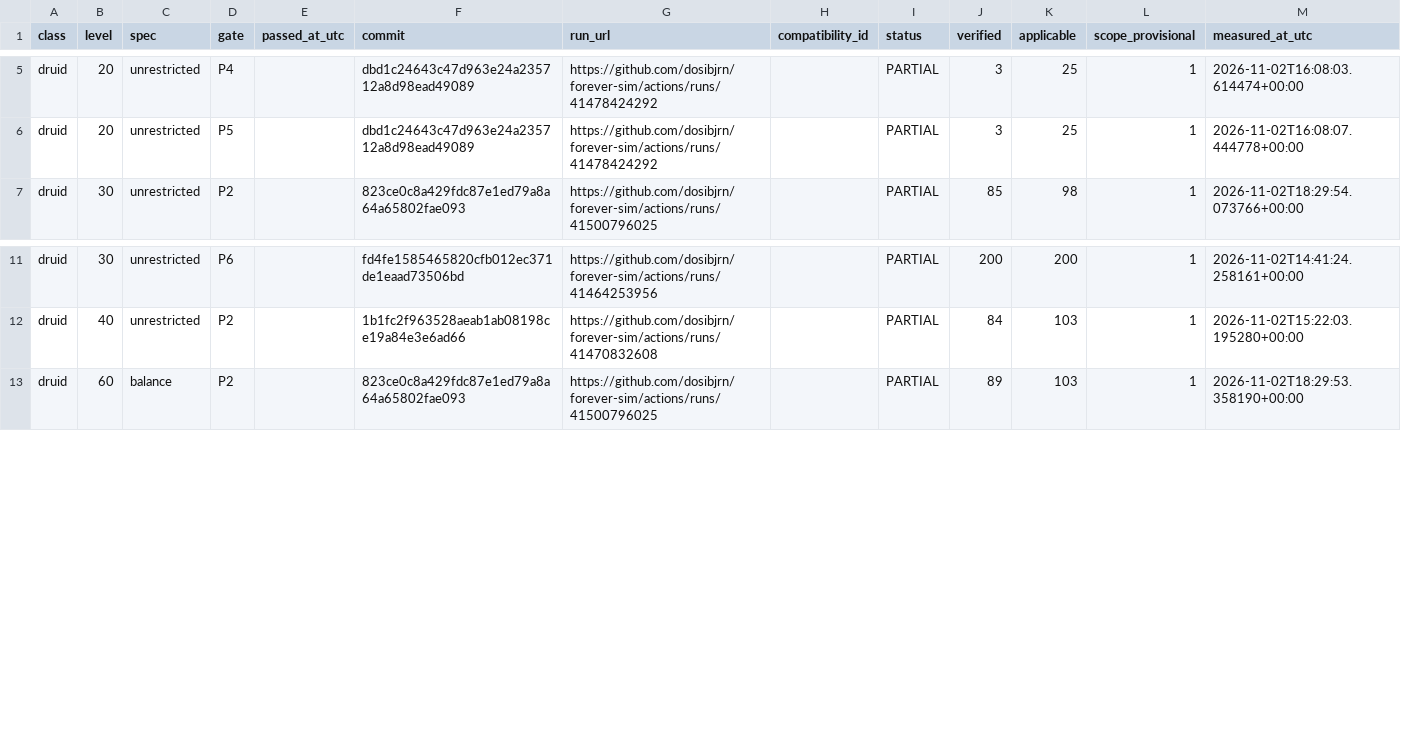
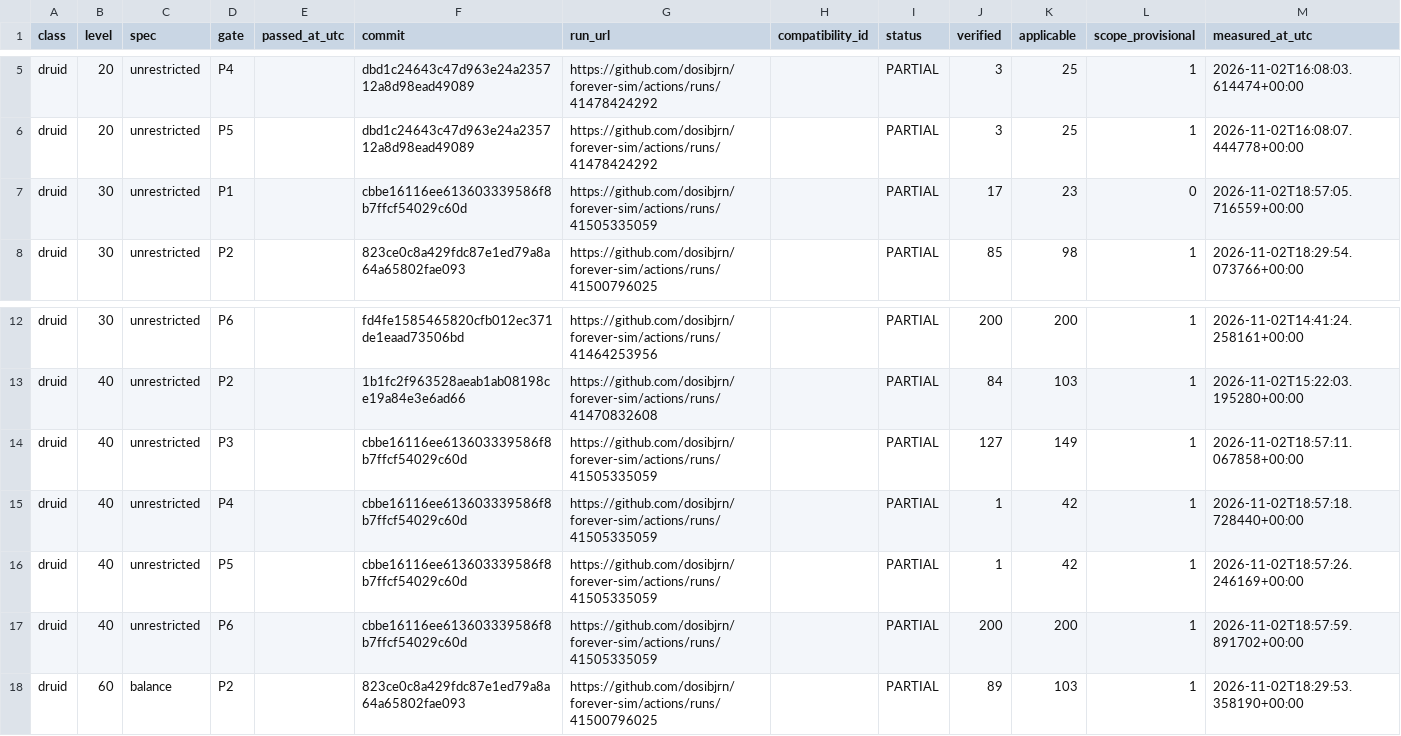
Before and after one commit to dosibjrn/forever-sim, a TSV file: docs/planning/M1_PASSES.tsv, drawn as a sheet; only a part is shown, gaps mark what is left out.

```diff
--- a/docs/planning/M1_PASSES.tsv
+++ b/docs/planning/M1_PASSES.tsv
@@ -6,2 +6,3 @@ druid	20	unrestricted	P4		dbd1c24643c47d963e24a235712a8d98ead49089	https://githu
 druid	20	unrestricted	P5		dbd1c24643c47d963e24a235712a8d98ead49089	https://github.com/dosibjrn/forever-sim/actions/runs/41478424292		PARTIAL	3	25	1	2026-11-02T16:08:07.444778+00:00
+druid	30	unrestricted	P1		cbbe16116ee613603339586f8b7ffcf54029c60d	https://github.com/dosibjrn/forever-sim/actions/runs/41505335059		PARTIAL	17	23	0	2026-11-02T18:57:05.716559+00:00
 druid	30	unrestricted	P2		823ce0c8a429fdc87e1ed79a8a64a65802fae093	https://github.com/dosibjrn/forever-sim/actions/runs/41500796025		PARTIAL	85	98	1	2026-11-02T18:29:54.073766+00:00
@@ -12,2 +13,6 @@ druid	30	unrestricted	P6		fd4fe1585465820cfb012ec371de1eaad73506bd	https://githu
 druid	40	unrestricted	P2		1b1fc2f963528aeab1ab08198ce19a84e3e6ad66	https://github.com/dosibjrn/forever-sim/actions/runs/41470832608		PARTIAL	84	103	1	2026-11-02T15:22:03.195280+00:00
+druid	40	unrestricted	P3		cbbe16116ee613603339586f8b7ffcf54029c60d	https://github.com/dosibjrn/forever-sim/actions/runs/41505335059		PARTIAL	127	149	1	2026-11-02T18:57:11.067858+00:00
+druid	40	unrestricted	P4		cbbe16116ee613603339586f8b7ffcf54029c60d	https://github.com/dosibjrn/forever-sim/actions/runs/41505335059		PARTIAL	1	42	1	2026-11-02T18:57:18.728440+00:00
+druid	40	unrestricted	P5		cbbe16116ee613603339586f8b7ffcf54029c60d	https://github.com/dosibjrn/forever-sim/actions/runs/41505335059		PARTIAL	1	42	1	2026-11-02T18:57:26.246169+00:00
+druid	40	unrestricted	P6		cbbe16116ee613603339586f8b7ffcf54029c60d	https://github.com/dosibjrn/forever-sim/actions/runs/41505335059		PARTIAL	200	200	1	2026-11-02T18:57:59.891702+00:00
 druid	60	balance	P2		823ce0c8a429fdc87e1ed79a8a64a65802fae093	https://github.com/dosibjrn/forever-sim/actions/runs/41500796025		PARTIAL	89	103	1	2026-11-02T18:29:53.358190+00:00
```
Also changed, not shown: 1 other file.
